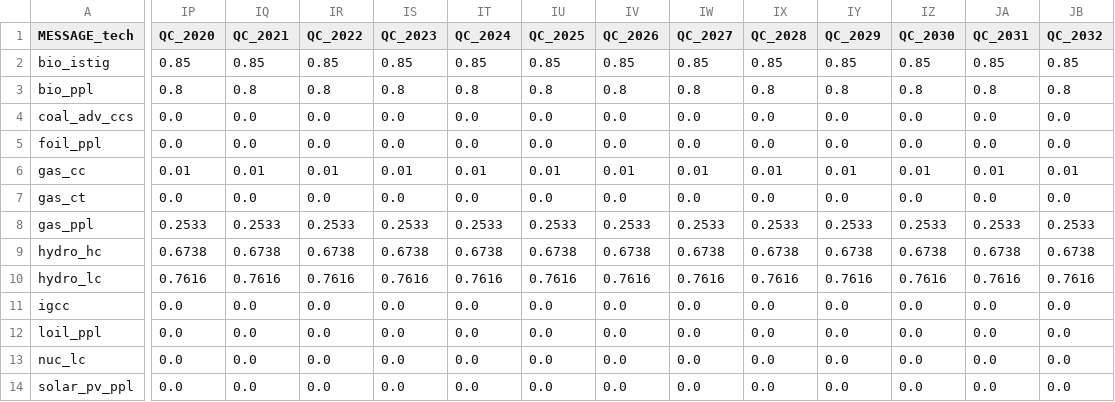
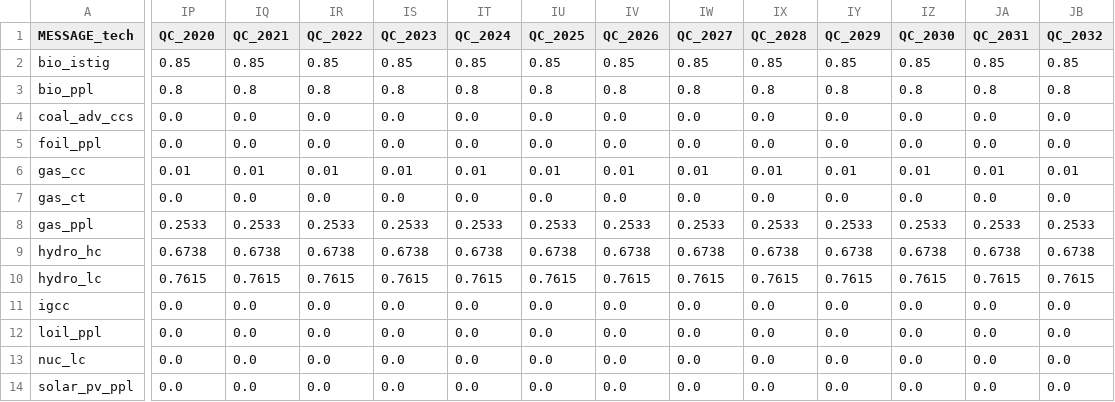
Before and after one commit to awais307/message-ix-canada, a CSV file: data/CODERS_data/capacity_factors_provincial.csv, drawn as a sheet; only a part is shown, gaps mark what is left out; the diff covers the shown part only; the diff names each change by its address in the sheet, - before the commit and + after, or states it on an @@ line.

Commit message:
Many Updates: Fix to Hiistorical Activity from CODERS, Techs and Tables
* Created function in the plotter method to create technology parameters
  in the model
* Created a function in the CODERS class to format tables into MESSAGE
  format

```diff
--- a/data/CODERS_data/capacity_factors_provincial.csv
+++ b/data/CODERS_data/capacity_factors_provincial.csv
-IP10 (QC_2020): 0.7616
+IP10 (QC_2020): 0.7615
-IQ10 (QC_2021): 0.7616
+IQ10 (QC_2021): 0.7615
-IR10 (QC_2022): 0.7616
+IR10 (QC_2022): 0.7615
-IS10 (QC_2023): 0.7616
+IS10 (QC_2023): 0.7615
-IT10 (QC_2024): 0.7616
+IT10 (QC_2024): 0.7615
-IU10 (QC_2025): 0.7616
+IU10 (QC_2025): 0.7615
-IV10 (QC_2026): 0.7616
+IV10 (QC_2026): 0.7615
-IW10 (QC_2027): 0.7616
+IW10 (QC_2027): 0.7615
-IX10 (QC_2028): 0.7616
+IX10 (QC_2028): 0.7615
-IY10 (QC_2029): 0.7616
+IY10 (QC_2029): 0.7615
-IZ10 (QC_2030): 0.7616
+IZ10 (QC_2030): 0.7615
-JA10 (QC_2031): 0.7616
+JA10 (QC_2031): 0.7615
-JB10 (QC_2032): 0.7616
+JB10 (QC_2032): 0.7615
```
Also changed, not shown: 18 edited cells elsewhere in this file, 4 other files.
